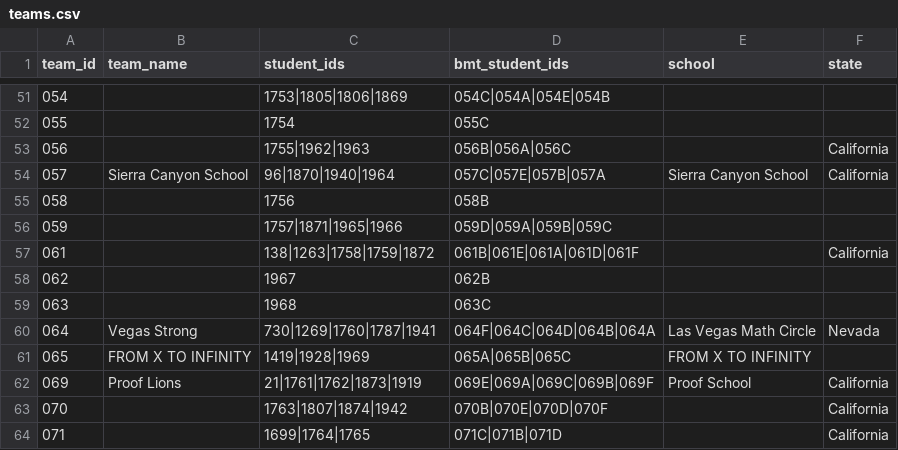
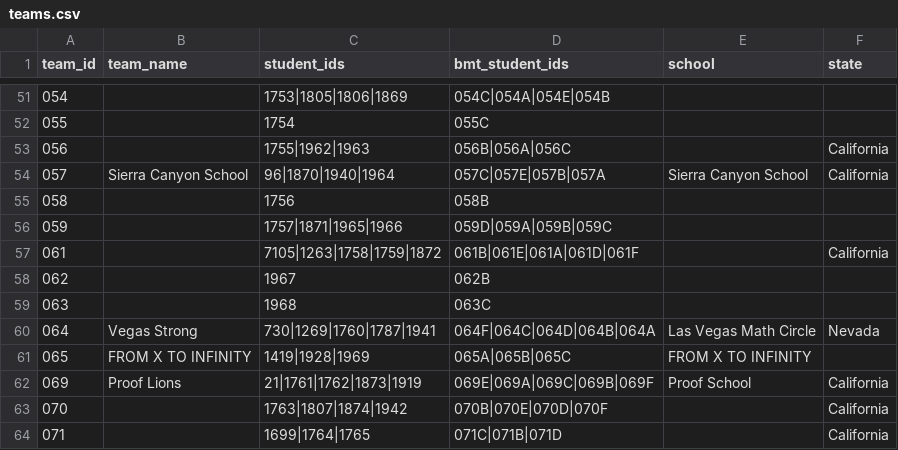
Before and after one commit to x-du/math-competition, a CSV file: database/contests/bmt-teams/year=2023/teams.csv, drawn as a sheet; only a part is shown, gaps mark what is left out.

```diff
--- a/database/contests/bmt-teams/year=2023/teams.csv
+++ b/database/contests/bmt-teams/year=2023/teams.csv
@@ -56,3 +56,3 @@ team_id,team_name,student_ids,bmt_student_ids,school,state
 059,,1757|1871|1965|1966,059D|059A|059B|059C,,
-061,,138|1263|1758|1759|1872,061B|061E|061A|061D|061F,,California
+061,,7105|1263|1758|1759|1872,061B|061E|061A|061D|061F,,California
 062,,1967,062B,,
```
Also changed, not shown: database/contests/bmt-algebra/year=2023/results.csv, database/contests/bmt-algebra/year=2024/results.csv, 6 other files.
